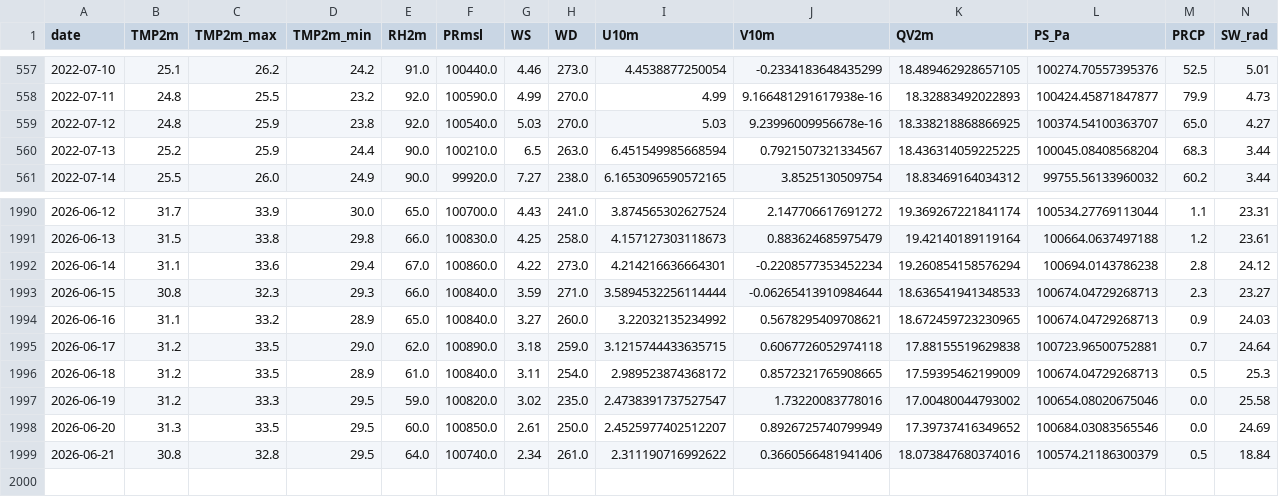
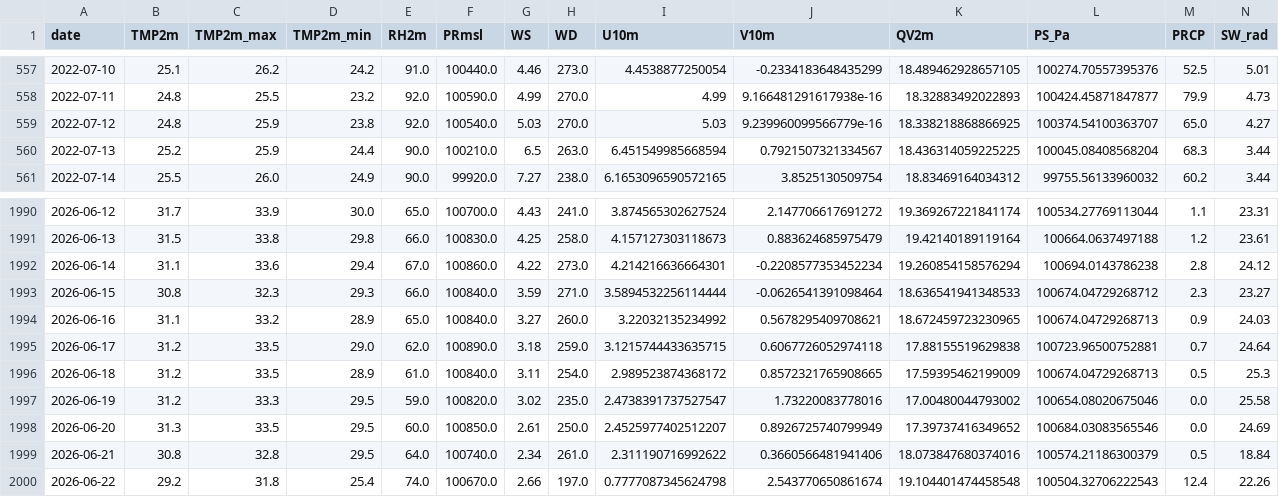
Before and after one commit to souravk03/openmeteo-live-forecast, a CSV file: data/om/Mumbai/om_cache_mumbai.csv, drawn as a sheet; only a part is shown, gaps mark what is left out.

Commit message:
[Mumbai] om_cache_mumbai.csv 2026-06-22

```diff
--- a/data/om/Mumbai/om_cache_mumbai.csv
+++ b/data/om/Mumbai/om_cache_mumbai.csv
@@ -558,3 +558,3 @@ date,TMP2m,TMP2m_max,TMP2m_min,RH2m,PRmsl,WS,WD,U10m,V10m,QV2m,PS_Pa,PRCP,SW_rad
 2022-07-11,24.8,25.5,23.2,92.0,100590.0,4.99,270.0,4.99,9.166481291617938e-16,18.32883492022893,100424.45871847877,79.9,4.73
-2022-07-12,24.8,25.9,23.8,92.0,100540.0,5.03,270.0,5.03,9.23996009956678e-16,18.338218868866925,100374.54100363707,65.0,4.27
+2022-07-12,24.8,25.9,23.8,92.0,100540.0,5.03,270.0,5.03,9.239960099566779e-16,18.338218868866925,100374.54100363707,65.0,4.27
 2022-07-13,25.2,25.9,24.4,90.0,100210.0,6.5,263.0,6.451549985668594,0.7921507321334567,18.436314059225225,100045.08408568204,68.3,3.44
@@ -1992,3 +1992,3 @@ date,TMP2m,TMP2m_max,TMP2m_min,RH2m,PRmsl,WS,WD,U10m,V10m,QV2m,PS_Pa,PRCP,SW_rad
 2026-06-14,31.1,33.6,29.4,67.0,100860.0,4.22,273.0,4.214216636664301,-0.2208577353452234,19.260854158576294,100694.0143786238,2.8,24.12
-2026-06-15,30.8,32.3,29.3,66.0,100840.0,3.59,271.0,3.5894532256114444,-0.06265413910984644,18.636541941348533,100674.04729268713,2.3,23.27
+2026-06-15,30.8,32.3,29.3,66.0,100840.0,3.59,271.0,3.5894532256114444,-0.0626541391098464,18.636541941348533,100674.04729268712,2.3,23.27
 2026-06-16,31.1,33.2,28.9,65.0,100840.0,3.27,260.0,3.22032135234992,0.5678295409708621,18.672459723230965,100674.04729268713,0.9,24.03
@@ -1999 +1999,2 @@ date,TMP2m,TMP2m_max,TMP2m_min,RH2m,PRmsl,WS,WD,U10m,V10m,QV2m,PS_Pa,PRCP,SW_rad
 2026-06-21,30.8,32.8,29.5,64.0,100740.0,2.34,261.0,2.311190716992622,0.3660566481941406,18.073847680374016,100574.21186300379,0.5,18.84
+2026-06-22,29.2,31.8,25.4,74.0,100670.0,2.66,197.0,0.7777087345624798,2.543770650861674,19.104401474458548,100504.32706222543,12.4,22.26
```
